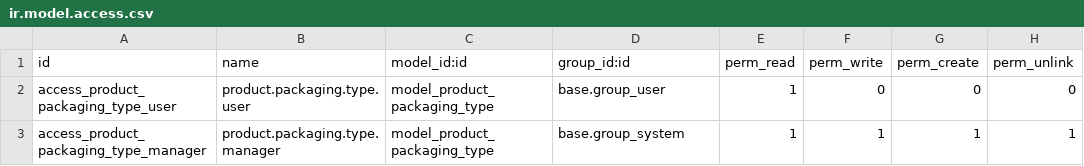
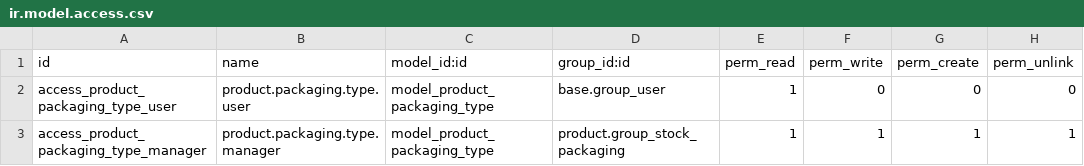
Before and after one commit to acsone/product-attribute, a CSV file: product_packaging_type/security/ir.model.access.csv, drawn as a sheet.

```diff
--- a/product_packaging_type/security/ir.model.access.csv
+++ b/product_packaging_type/security/ir.model.access.csv
@@ -2,2 +2,2 @@
 access_product_packaging_type_user,product.packaging.type.user,model_product_packaging_type,base.group_user,1,0,0,0
-access_product_packaging_type_manager,product.packaging.type.manager,model_product_packaging_type,base.group_system,1,1,1,1
+access_product_packaging_type_manager,product.packaging.type.manager,model_product_packaging_type,product.group_stock_packaging,1,1,1,1
```
Also changed, not shown: 5 other files.
